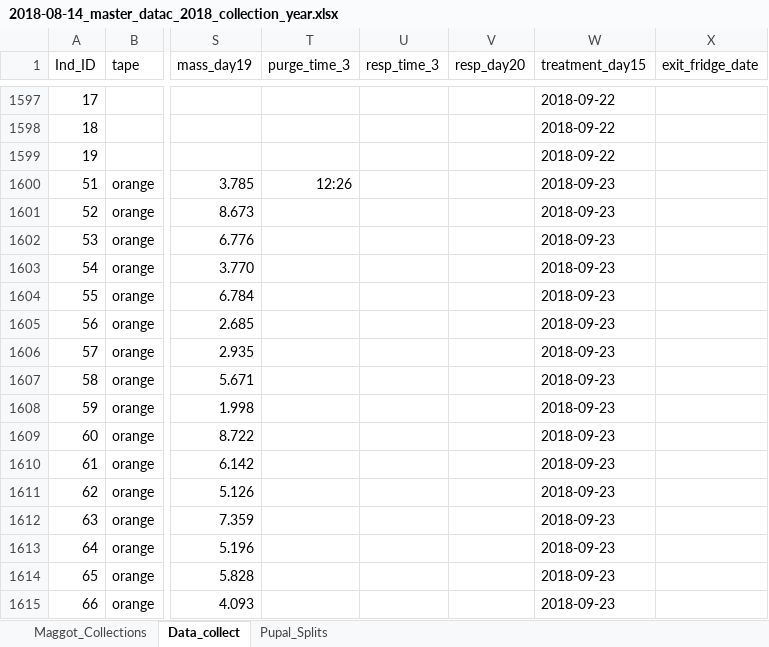
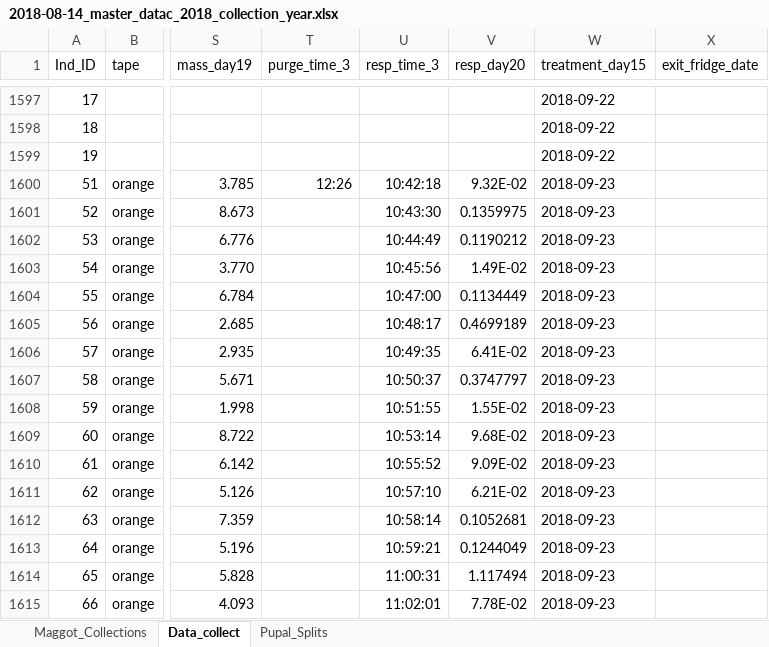
Before and after one commit to adnguyen/Circadian_rhythm_runs_seasonal_timing, an Excel workbook: Data/2018-08-14_master_datac_2018_collection_year.xlsx, sheet Data_collect, drawn as a sheet; only a part is shown, gaps mark what is left out; values as stored, in another font and other column widths than the file's, no borders; the diff covers the shown part only; the diff names each change by its address in the sheet, - before the commit and + after, or states it on an @@ line.

Commit message:
adding resp data for 2018-09-08 cohort day 9+24

```diff
--- a/Data/2018-08-14_master_datac_2018_collection_year.xlsx (sheet Data_collect)
+++ b/Data/2018-08-14_master_datac_2018_collection_year.xlsx (sheet Data_collect)
-U1600 (resp_time_3): (empty)
+U1600 (resp_time_3): 10:42:18
-V1600 (resp_day20): (empty)
+V1600 (resp_day20): 9.32E-02
-U1601 (resp_time_3): (empty)
+U1601 (resp_time_3): 10:43:30
-V1601 (resp_day20): (empty)
+V1601 (resp_day20): 0.1359975
-U1602 (resp_time_3): (empty)
+U1602 (resp_time_3): 10:44:49
-V1602 (resp_day20): (empty)
+V1602 (resp_day20): 0.1190212
-U1603 (resp_time_3): (empty)
+U1603 (resp_time_3): 10:45:56
-V1603 (resp_day20): (empty)
+V1603 (resp_day20): 1.49E-02
-U1604 (resp_time_3): (empty)
+U1604 (resp_time_3): 10:47:00
-V1604 (resp_day20): (empty)
+V1604 (resp_day20): 0.1134449
-U1605 (resp_time_3): (empty)
+U1605 (resp_time_3): 10:48:17
-V1605 (resp_day20): (empty)
+V1605 (resp_day20): 0.4699189
-U1606 (resp_time_3): (empty)
+U1606 (resp_time_3): 10:49:35
-V1606 (resp_day20): (empty)
+V1606 (resp_day20): 6.41E-02
-U1607 (resp_time_3): (empty)
+U1607 (resp_time_3): 10:50:37
-V1607 (resp_day20): (empty)
+V1607 (resp_day20): 0.3747797
-U1608 (resp_time_3): (empty)
+U1608 (resp_time_3): 10:51:55
-V1608 (resp_day20): (empty)
+V1608 (resp_day20): 1.55E-02
-U1609 (resp_time_3): (empty)
+U1609 (resp_time_3): 10:53:14
-V1609 (resp_day20): (empty)
+V1609 (resp_day20): 9.68E-02
-U1610 (resp_time_3): (empty)
+U1610 (resp_time_3): 10:55:52
-V1610 (resp_day20): (empty)
+V1610 (resp_day20): 9.09E-02
-U1611 (resp_time_3): (empty)
+U1611 (resp_time_3): 10:57:10
-V1611 (resp_day20): (empty)
+V1611 (resp_day20): 6.21E-02
-U1612 (resp_time_3): (empty)
+U1612 (resp_time_3): 10:58:14
-V1612 (resp_day20): (empty)
+V1612 (resp_day20): 0.1052681
-U1613 (resp_time_3): (empty)
+U1613 (resp_time_3): 10:59:21
-V1613 (resp_day20): (empty)
+V1613 (resp_day20): 0.1244049
-U1614 (resp_time_3): (empty)
+U1614 (resp_time_3): 11:00:31
-V1614 (resp_day20): (empty)
+V1614 (resp_day20): 1.117494
-U1615 (resp_time_3): (empty)
+U1615 (resp_time_3): 11:02:01
-V1615 (resp_day20): (empty)
+V1615 (resp_day20): 7.78E-02
```
Also changed, not shown: 154 edited cells elsewhere in this sheet, 4 other files.
